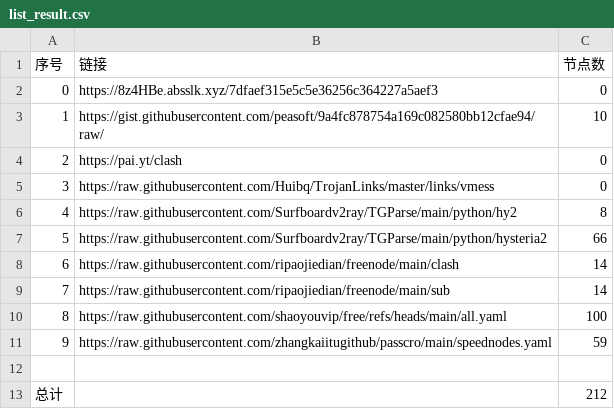
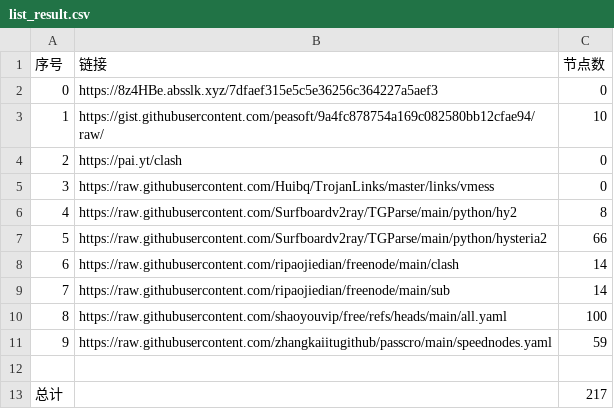
Before and after one commit to rrzt/clashcode_collect, a CSV file: NoMoreWalls/list_result.csv, drawn as a sheet.

```diff
--- a/NoMoreWalls/list_result.csv
+++ b/NoMoreWalls/list_result.csv
@@ -12,2 +12,2 @@
 
-总计,,212
+总计,,217
```
Also changed, not shown: 56 other files.
